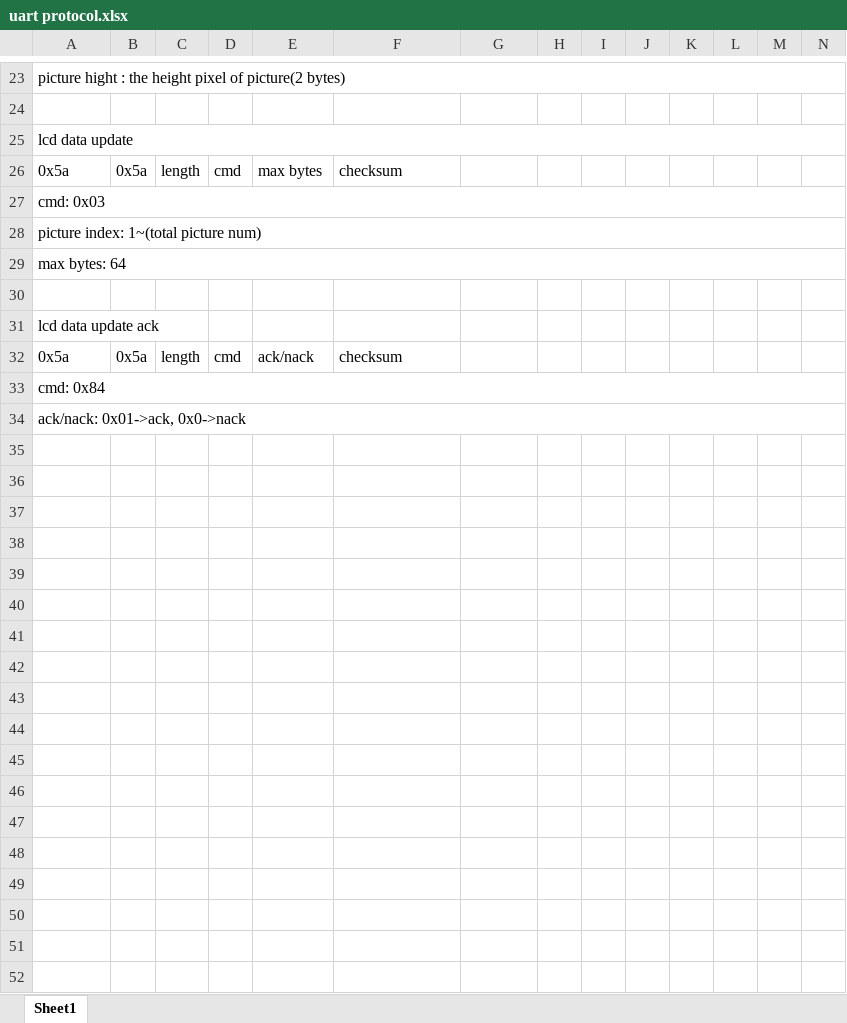
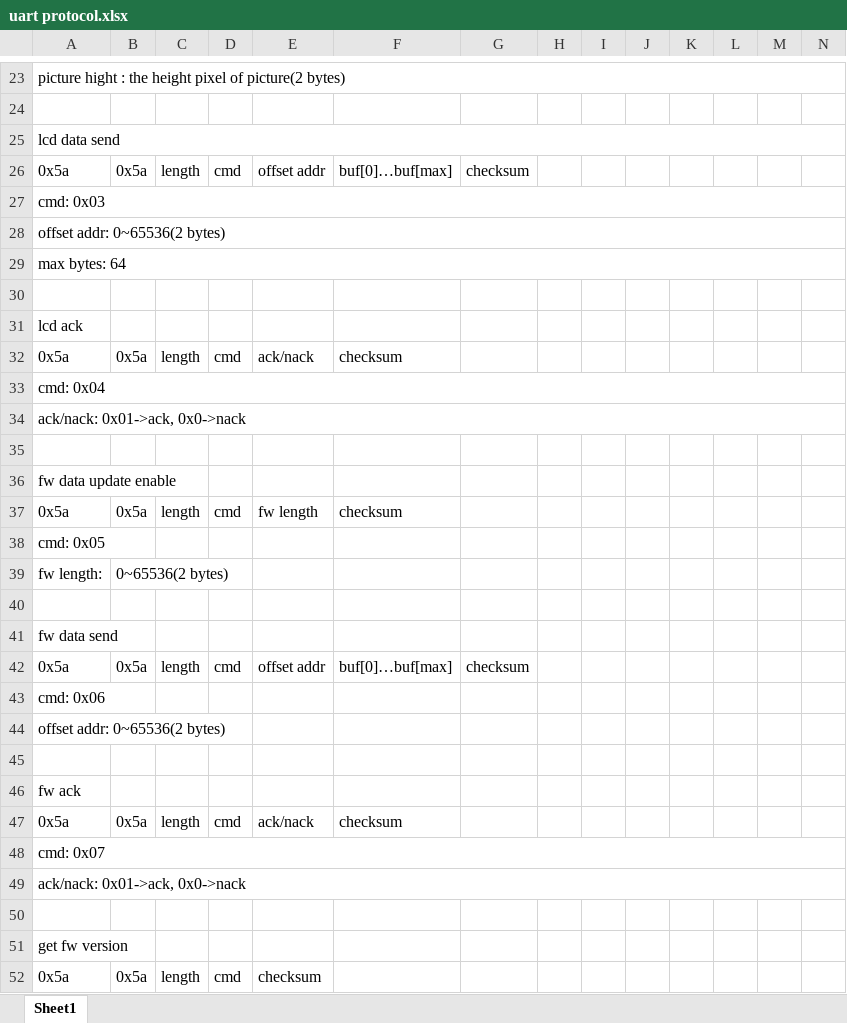
Before and after one commit to szhj123/ChargingCase_CMS32L051, an Excel workbook: Document/uart protocol.xlsx, sheet Sheet1, drawn as a sheet; only a part is shown, gaps mark what is left out; values as stored, in another font and other column widths than the file's, no borders; the diff covers the shown part only; the diff names each change by its address in the sheet, - before the commit and + after, or states it on an @@ line.

Commit message:
1. modify uart communication bug

```diff
--- a/Document/uart protocol.xlsx (sheet Sheet1)
+++ b/Document/uart protocol.xlsx (sheet Sheet1)
-A25: lcd data update
+A25: lcd data send
-E26: max bytes
+E26: offset addr
-F26: checksum
+F26: buf[0]…buf[max]
-G26: (empty)
+G26: checksum
-A28: picture index: 1~(total picture num)
+A28: offset addr: 0~65536(2 bytes)
-A31: lcd data update ack
+A31: lcd ack
-A33: cmd: 0x84
+A33: cmd: 0x04
+row 35: (empty)
+row 36: fw data update enable
+row 37: 0x5a | 0x5a | length | cmd | fw length | checksum
+row 38: cmd: 0x05
+row 39: fw length: | 0~65536(2 bytes)
+row 40: (empty)
+row 41: fw data send
+row 42: 0x5a | 0x5a | length | cmd | offset addr | buf[0]…buf[max] | checksum
+row 43: cmd: 0x06
+row 44: offset addr: 0~65536(2 bytes)
+row 45: (empty)
+row 46: fw ack
+row 47: 0x5a | 0x5a | length | cmd | ack/nack | checksum
+row 48: cmd: 0x07
+row 49: ack/nack: 0x01->ack, 0x0->nack
+row 50: (empty)
+row 51: get fw version
+row 52: 0x5a | 0x5a | length | cmd | checksum
```
Also changed, not shown: 5 added rows elsewhere in this sheet, 5 other files.
